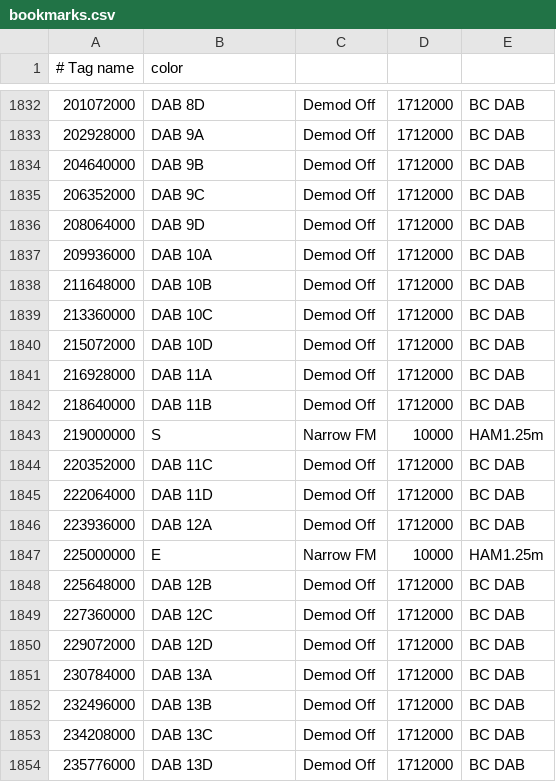
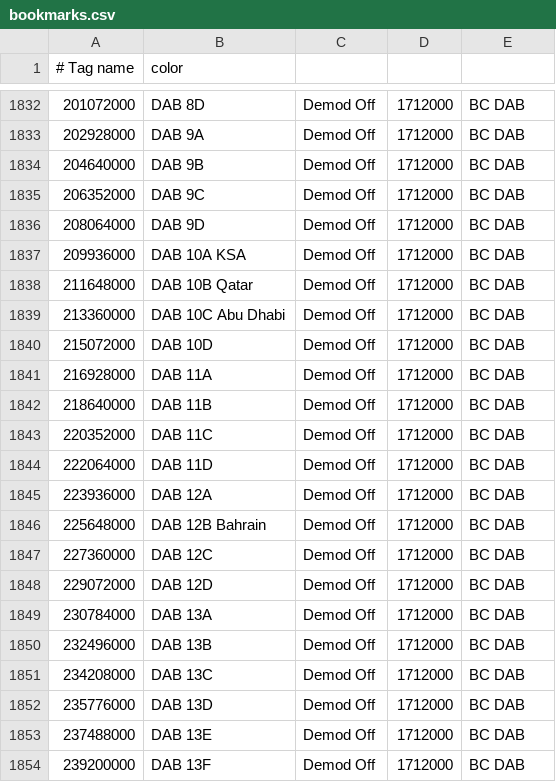
Before and after one commit to mkhuthir/repo_GNU_Radio, a CSV file: gqrx/bookmarks.csv, drawn as a sheet; only a part is shown, gaps mark what is left out; the shorter side is filled out with more unchanged rows; removed rows and columns are numbered as before the commit, all else as after; the diff names each change by its address in the sheet, - before the commit and + after, or states it on an @@ line.

```diff
--- a/gqrx/bookmarks.csv
+++ b/gqrx/bookmarks.csv
-B1837 (color): DAB 10A
+B1837 (color): DAB 10A KSA
-B1838 (color): DAB 10B
+B1838 (color): DAB 10B Qatar
-B1839 (color): DAB 10C
+B1839 (color): DAB 10C Abu Dhabi
-row 1843: 219000000 | S | Narrow FM | 10000 | HAM1.25m
-row 1847: 225000000 | E | Narrow FM | 10000 | HAM1.25m
-B1846 (color): DAB 12B
+B1846 (color): DAB 12B Bahrain
```
Also changed, not shown: 1 other file.
